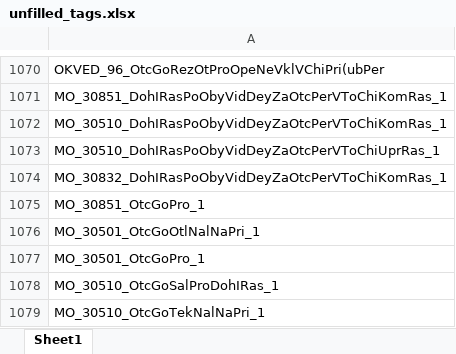
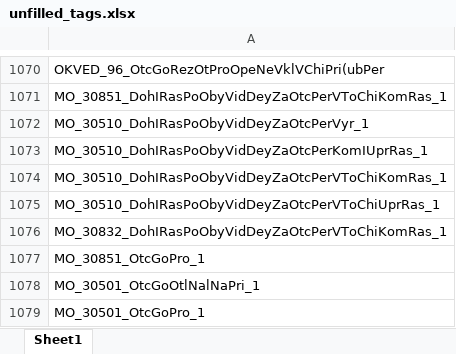
Before and after one commit to LOo1-o/project-1, an Excel workbook: output/unfilled_tags.xlsx, sheet Sheet1, drawn as a sheet; only a part is shown, gaps mark what is left out; the shorter side is filled out with more unchanged rows; values as stored, in another font and other column widths than the file's, no borders; the diff names each change by its address in the sheet, - before the commit and + after, or states it on an @@ line.

```diff
--- a/output/unfilled_tags.xlsx (sheet Sheet1)
+++ b/output/unfilled_tags.xlsx (sheet Sheet1)
+row 1072: MO_30510_DohIRasPoObyVidDeyZaOtcPerVyr_1
+row 1073: MO_30510_DohIRasPoObyVidDeyZaOtcPerKomIUprRas_1
```
Also changed, not shown: output/нужна_проверка.xlsx, output/опечатки_в_одну_букву.xlsx, 5 other files.
